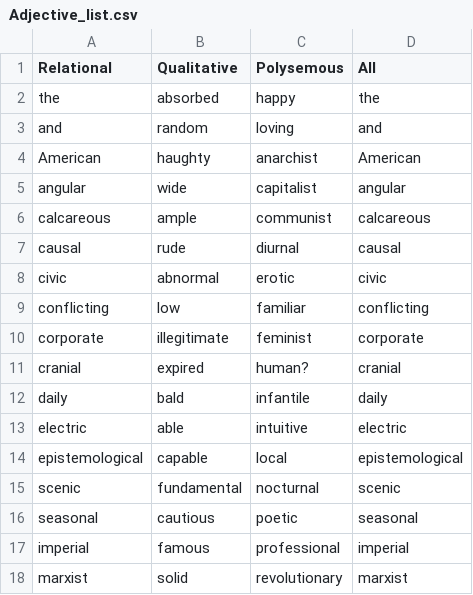
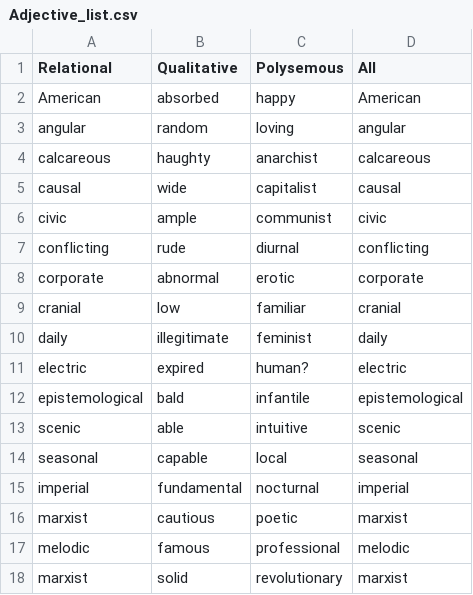
Before and after one commit to audreyvm/Corpus-Exploration, a CSV file: Adjective_list.csv, drawn as a sheet; only a part is shown; the diff covers the shown part only.

```diff
--- a/Adjective_list.csv
+++ b/Adjective_list.csv
@@ -1,18 +1,18 @@
 Relational;Qualitative;Polysemous;All
-the;absorbed;happy;the
-and;random;loving;and
-American;haughty;anarchist;American
-angular;wide;capitalist;angular
-calcareous;ample;communist;calcareous
-causal;rude;diurnal;causal
-civic;abnormal;erotic;civic
-conflicting;low;familiar;conflicting
-corporate;illegitimate;feminist;corporate
-cranial;expired;human?;cranial
-daily;bald;infantile;daily
-electric;able;intuitive;electric
-epistemological;capable;local;epistemological
-scenic;fundamental;nocturnal;scenic
-seasonal;cautious;poetic;seasonal
-imperial;famous;professional;imperial
+American;absorbed;happy;American
+angular;random;loving;angular
+calcareous;haughty;anarchist;calcareous
+causal;wide;capitalist;causal
+civic;ample;communist;civic
+conflicting;rude;diurnal;conflicting
+corporate;abnormal;erotic;corporate
+cranial;low;familiar;cranial
+daily;illegitimate;feminist;daily
+electric;expired;human?;electric
+epistemological;bald;infantile;epistemological
+scenic;able;intuitive;scenic
+seasonal;capable;local;seasonal
+imperial;fundamental;nocturnal;imperial
+marxist;cautious;poetic;marxist
+melodic;famous;professional;melodic
 marxist;solid;revolutionary;marxist
```
Also changed, not shown: 2 removed rows and 98 edited cells elsewhere in this file, 1 other file.
